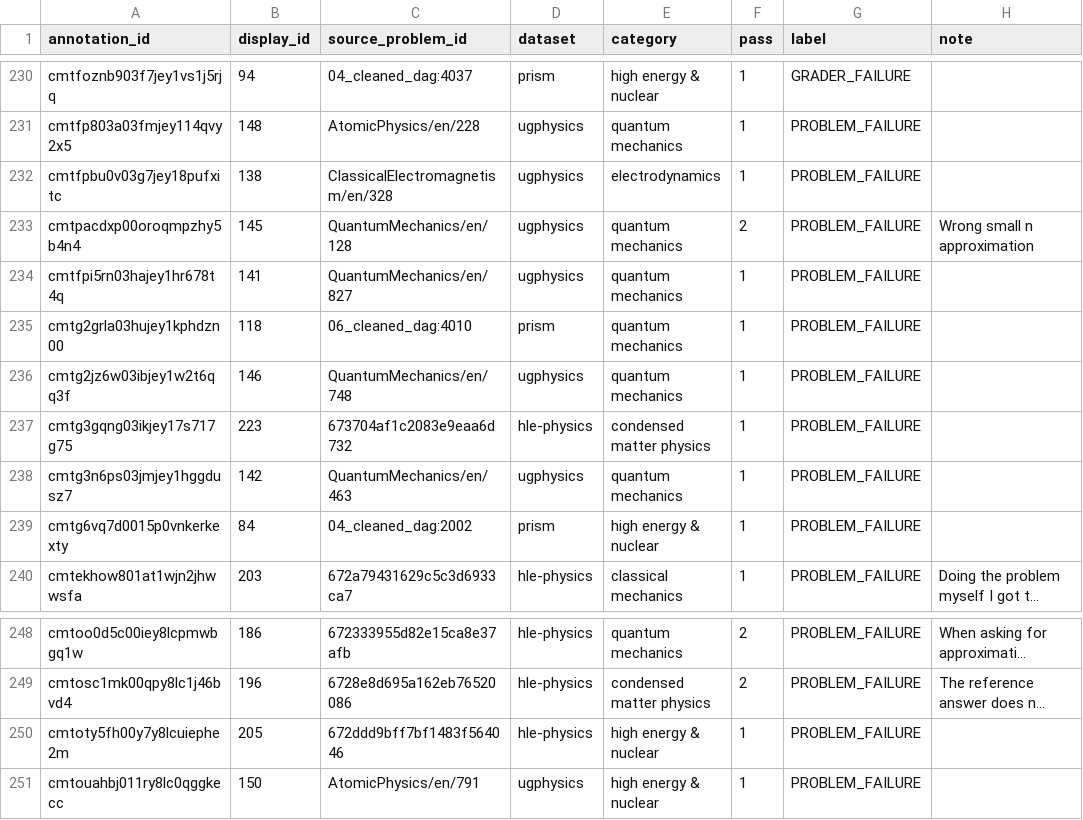
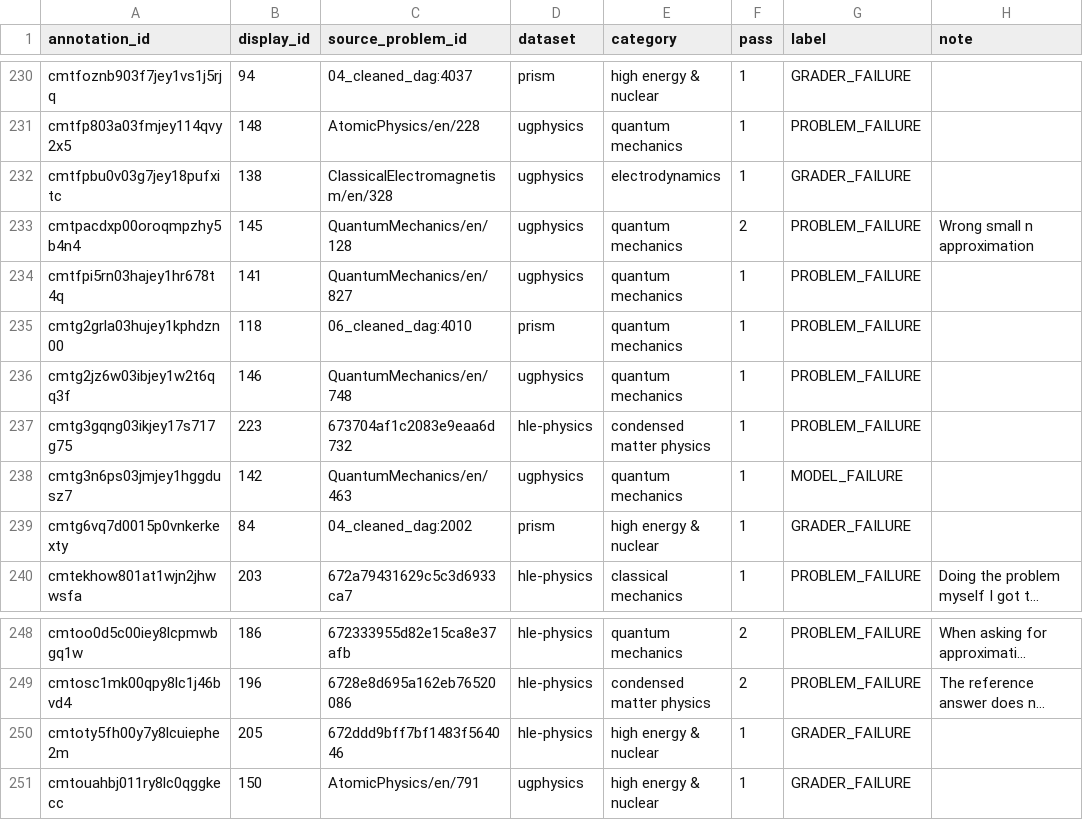
Before and after one commit to Allliance/physics, a CSV file: audit/audits_processed.csv, drawn as a sheet; only a part is shown, gaps mark what is left out; long unchanged cells end in …; the diff names each change by its address in the sheet, - before the commit and + after, or states it on an @@ line.

Commit message:
Remove single-review audit overrides

```diff
--- a/audit/audits_processed.csv
+++ b/audit/audits_processed.csv
-G232 (label): PROBLEM_FAILURE
+G232 (label): GRADER_FAILURE
-G238 (label): PROBLEM_FAILURE
+G238 (label): MODEL_FAILURE
-G239 (label): PROBLEM_FAILURE
+G239 (label): GRADER_FAILURE
-G250:G251 (label): PROBLEM_FAILURE
+G250:G251 (label): GRADER_FAILURE
```
Also changed, not shown: 3 other files.
